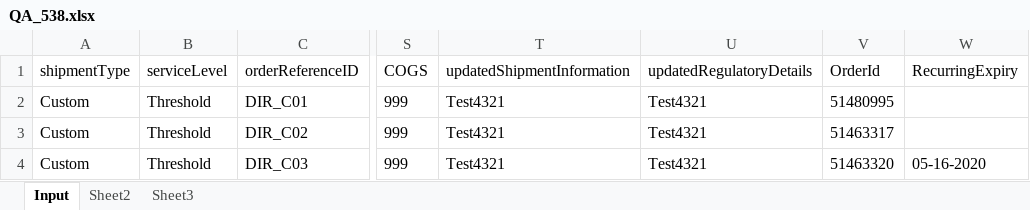
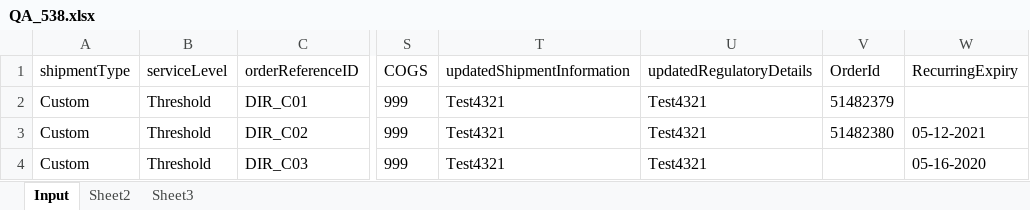
Before and after one commit to pgupta26/qualitesoft, an Excel workbook: binaries/FCfiles/QA_538.xlsx, sheet Input, drawn as a sheet; only a part is shown, gaps mark what is left out; values as stored, in another font and other column widths than the file's, no borders; the diff names each change by its address in the sheet, - before the commit and + after, or states it on an @@ line.

```diff
--- a/binaries/FCfiles/QA_538.xlsx (sheet Input)
+++ b/binaries/FCfiles/QA_538.xlsx (sheet Input)
-V2 (OrderId): 51480995
+V2 (OrderId): 51482379
-V3 (OrderId): 51463317
+V3 (OrderId): 51482380
-W3 (RecurringExpiry): (empty)
+W3 (RecurringExpiry): 05-12-2021
-V4 (OrderId): 51463320
+V4 (OrderId): (empty)
```
Also changed, not shown: binaries/FCfiles/FCFile.xlsx, binaries/FCfiles/QA_517.xlsx, 26 other files.
